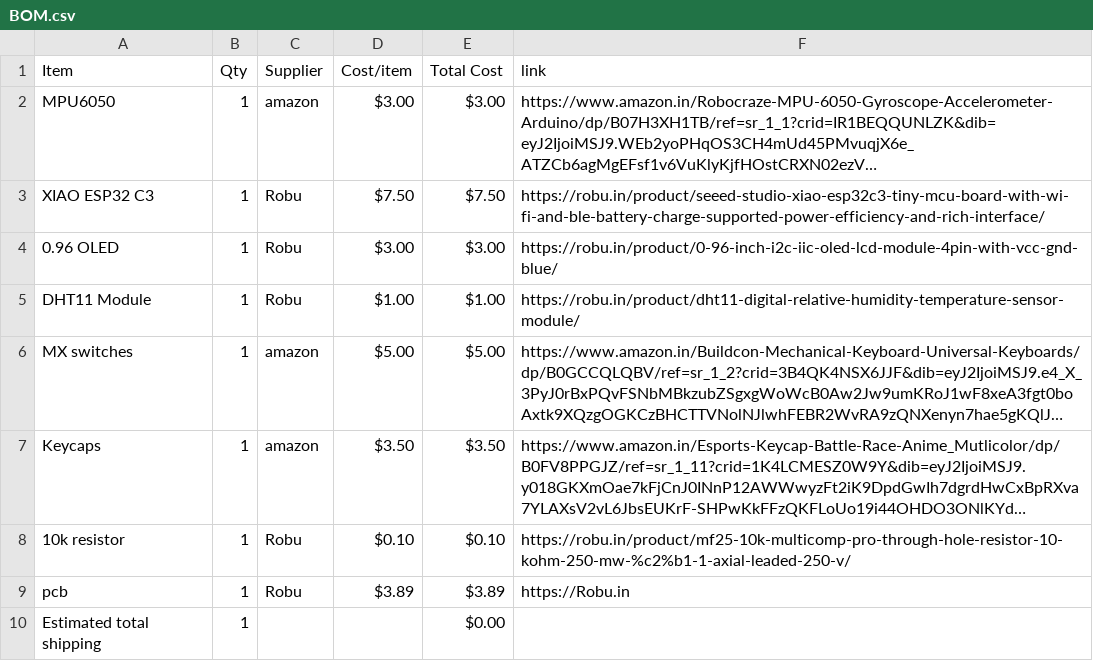
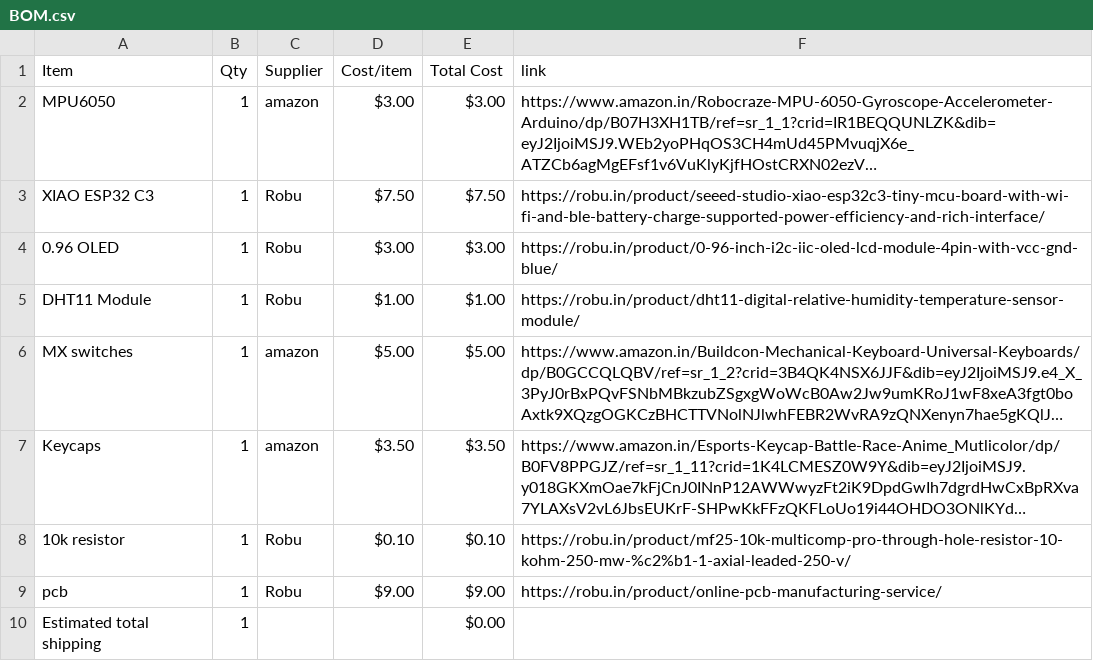
Before and after one commit to shogunxfortnite-cyber/Starbie, a CSV file: BOM.csv, drawn as a sheet; long unchanged cells end in …; the diff names each change by its address in the sheet, - before the commit and + after, or states it on an @@ line.

Commit message:
Sync Starbie from Half Life

```diff
--- a/BOM.csv
+++ b/BOM.csv
-D9 (Cost/item): $3.89
+D9 (Cost/item): $9.00
-E9 (Total Cost): $3.89
+E9 (Total Cost): $9.00
-F9 (link): https://Robu.in
+F9 (link): https://robu.in/product/online-pcb-manufacturing-service/
```
